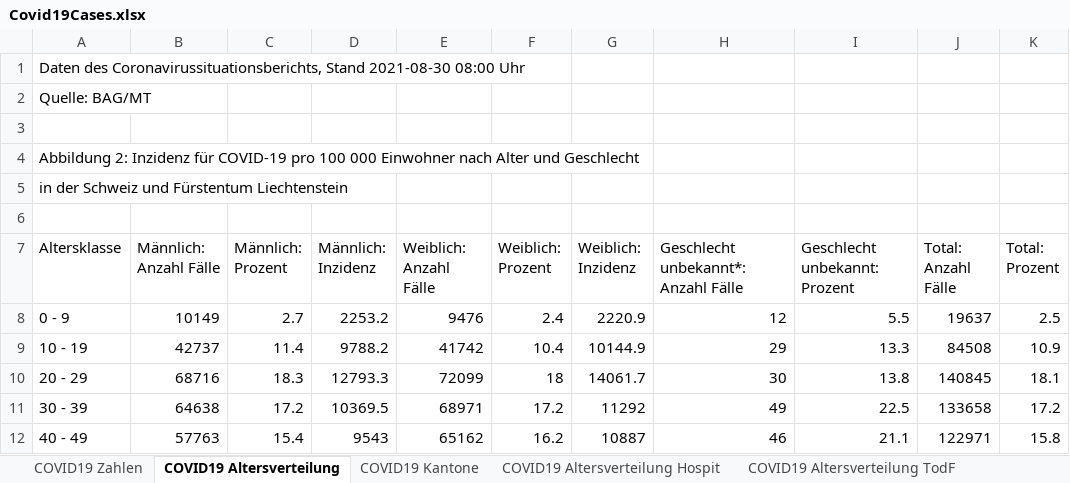
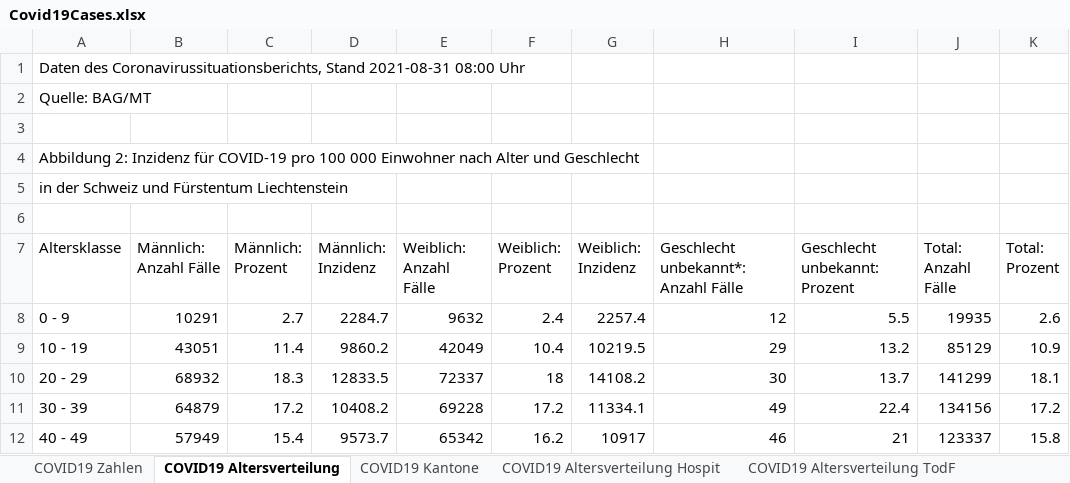
Before and after one commit to dankaufmann/f-curve, an Excel workbook: Data/Covid19Cases.xlsx, sheet COVID19 Altersverteilung, drawn as a sheet; only a part is shown; values as stored, in another font and other column widths than the file's, no borders; the diff covers the shown part only; the diff names each change by its address in the sheet, - before the commit and + after, or states it on an @@ line.

```diff
--- a/Data/Covid19Cases.xlsx (sheet COVID19 Altersverteilung)
+++ b/Data/Covid19Cases.xlsx (sheet COVID19 Altersverteilung)
-A1 (Altersklasse): …Coronavirussituationsberichts, Stand 2021-08-30 08:00 Uhr
+A1 (Altersklasse): …Coronavirussituationsberichts, Stand 2021-08-31 08:00 Uhr
-B8 (Männlich: Anzahl Fälle): 10149
+B8 (Männlich: Anzahl Fälle): 10291
-D8 (Männlich: Inzidenz): 2253.2
+D8 (Männlich: Inzidenz): 2284.7
-E8 (Weiblich: Anzahl Fälle): 9476
+E8 (Weiblich: Anzahl Fälle): 9632
-G8 (Weiblich: Inzidenz): 2220.9
+G8 (Weiblich: Inzidenz): 2257.4
-J8 (Total: Anzahl Fälle): 19637
+J8 (Total: Anzahl Fälle): 19935
-K8 (Total: Prozent): 2.5
+K8 (Total: Prozent): 2.6
-B9 (Männlich: Anzahl Fälle): 42737
+B9 (Männlich: Anzahl Fälle): 43051
-D9 (Männlich: Inzidenz): 9788.2
+D9 (Männlich: Inzidenz): 9860.2
-E9 (Weiblich: Anzahl Fälle): 41742
+E9 (Weiblich: Anzahl Fälle): 42049
-G9 (Weiblich: Inzidenz): 10144.9
+G9 (Weiblich: Inzidenz): 10219.5
-I9 (Geschlecht unbekannt: Prozent): 13.3
+I9 (Geschlecht unbekannt: Prozent): 13.2
-J9 (Total: Anzahl Fälle): 84508
+J9 (Total: Anzahl Fälle): 85129
-B10 (Männlich: Anzahl Fälle): 68716
+B10 (Männlich: Anzahl Fälle): 68932
-D10 (Männlich: Inzidenz): 12793.3
+D10 (Männlich: Inzidenz): 12833.5
-E10 (Weiblich: Anzahl Fälle): 72099
+E10 (Weiblich: Anzahl Fälle): 72337
-G10 (Weiblich: Inzidenz): 14061.7
+G10 (Weiblich: Inzidenz): 14108.2
-I10 (Geschlecht unbekannt: Prozent): 13.8
+I10 (Geschlecht unbekannt: Prozent): 13.7
-J10 (Total: Anzahl Fälle): 140845
+J10 (Total: Anzahl Fälle): 141299
-B11 (Männlich: Anzahl Fälle): 64638
+B11 (Männlich: Anzahl Fälle): 64879
-D11 (Männlich: Inzidenz): 10369.5
+D11 (Männlich: Inzidenz): 10408.2
-E11 (Weiblich: Anzahl Fälle): 68971
+E11 (Weiblich: Anzahl Fälle): 69228
-G11 (Weiblich: Inzidenz): 11292
+G11 (Weiblich: Inzidenz): 11334.1
-I11 (Geschlecht unbekannt: Prozent): 22.5
+I11 (Geschlecht unbekannt: Prozent): 22.4
-J11 (Total: Anzahl Fälle): 133658
+J11 (Total: Anzahl Fälle): 134156
-B12 (Männlich: Anzahl Fälle): 57763
+B12 (Männlich: Anzahl Fälle): 57949
-D12 (Männlich: Inzidenz): 9543
+D12 (Männlich: Inzidenz): 9573.7
-E12 (Weiblich: Anzahl Fälle): 65162
+E12 (Weiblich: Anzahl Fälle): 65342
-G12 (Weiblich: Inzidenz): 10887
+G12 (Weiblich: Inzidenz): 10917
-I12 (Geschlecht unbekannt: Prozent): 21.1
+I12 (Geschlecht unbekannt: Prozent): 21
-J12 (Total: Anzahl Fälle): 122971
+J12 (Total: Anzahl Fälle): 123337
```
Also changed, not shown: 28 edited cells elsewhere in this sheet, sheet COVID19 Zahlen, sheet COVID19 Kantone, sheet COVID19 Altersverteilung Hospit, sheet COVID19 Altersverteilung TodF, sheet COVID19 Isolation Quarantäne, Data/Covid19CasesJH.xlsx, 43 other files.
